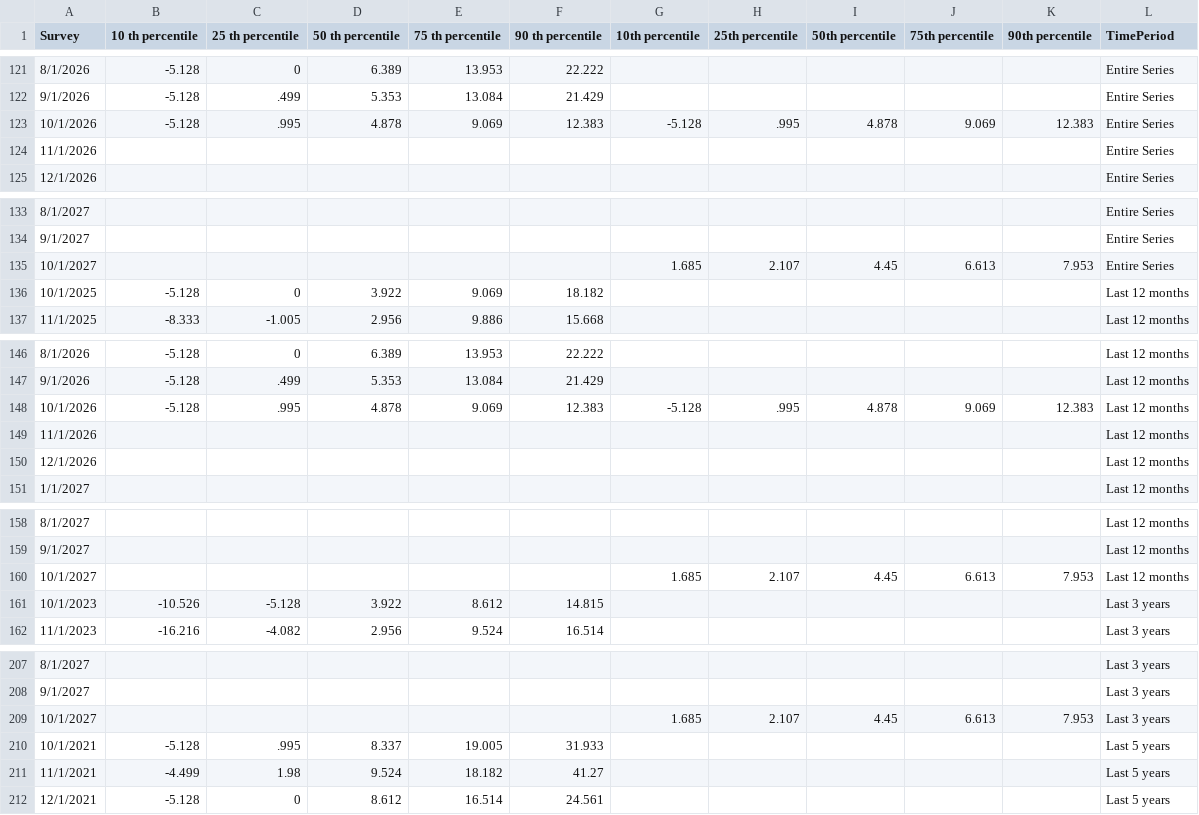
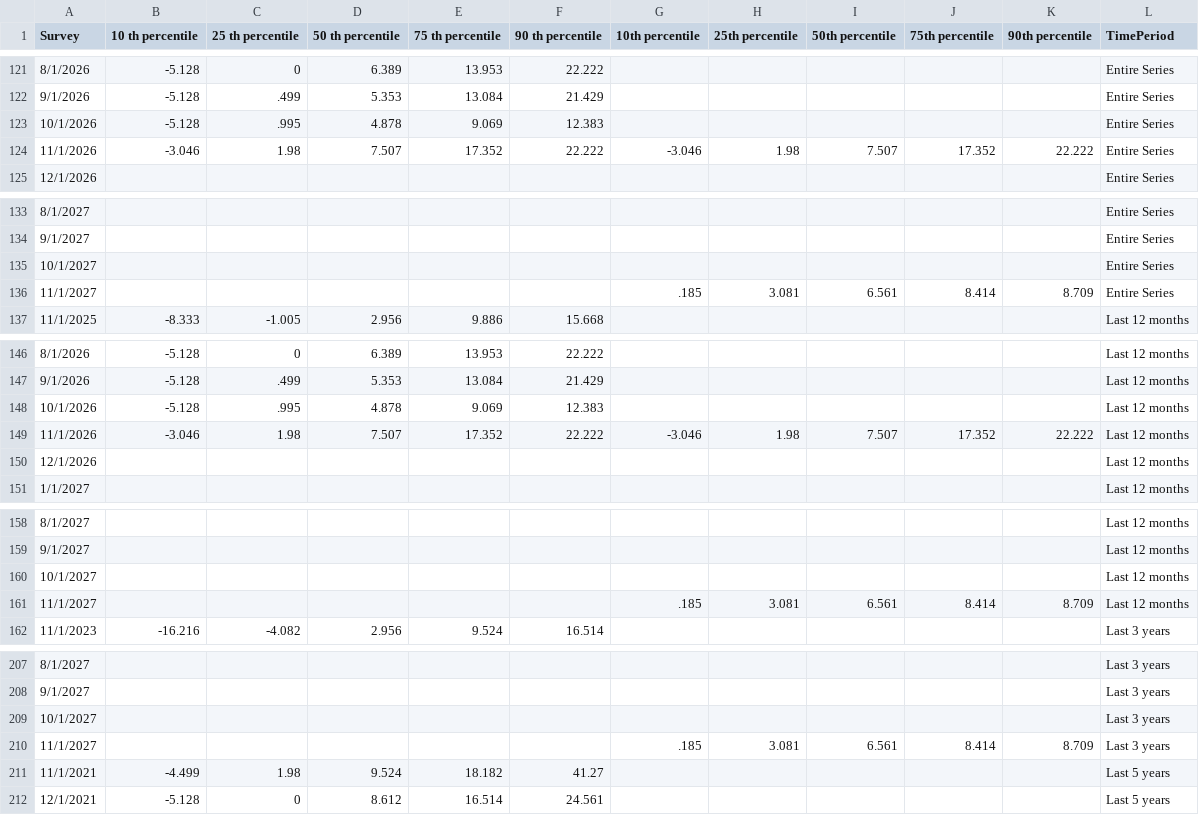
Before and after one commit to tcm07/ATL-ESRC, a CSV file: Dist Last Yr Sales.csv, drawn as a sheet; only a part is shown, gaps mark what is left out; the diff covers the shown part only.

```diff
--- a/Dist Last Yr Sales.csv
+++ b/Dist Last Yr Sales.csv
@@ -122,4 +122,4 @@ Survey,10 th percentile,25 th percentile,50 th percentile,75 th percentile,90 th
 9/1/2026,-5.128,.499,5.353,13.084,21.429,,,,,,Entire Series
-10/1/2026,-5.128,.995,4.878,9.069,12.383,-5.128,.995,4.878,9.069,12.383,Entire Series
-11/1/2026,,,,,,,,,,,Entire Series
+10/1/2026,-5.128,.995,4.878,9.069,12.383,,,,,,Entire Series
+11/1/2026,-3.046,1.98,7.507,17.352,22.222,-3.046,1.98,7.507,17.352,22.222,Entire Series
 12/1/2026,,,,,,,,,,,Entire Series
@@ -134,4 +134,4 @@ Survey,10 th percentile,25 th percentile,50 th percentile,75 th percentile,90 th
 9/1/2027,,,,,,,,,,,Entire Series
-10/1/2027,,,,,,1.685,2.107,4.45,6.613,7.953,Entire Series
-10/1/2025,-5.128,0,3.922,9.069,18.182,,,,,,Last 12 months
+10/1/2027,,,,,,,,,,,Entire Series
+11/1/2027,,,,,,.185,3.081,6.561,8.414,8.709,Entire Series
 11/1/2025,-8.333,-1.005,2.956,9.886,15.668,,,,,,Last 12 months
@@ -147,4 +147,4 @@ Survey,10 th percentile,25 th percentile,50 th percentile,75 th percentile,90 th
 9/1/2026,-5.128,.499,5.353,13.084,21.429,,,,,,Last 12 months
-10/1/2026,-5.128,.995,4.878,9.069,12.383,-5.128,.995,4.878,9.069,12.383,Last 12 months
-11/1/2026,,,,,,,,,,,Last 12 months
+10/1/2026,-5.128,.995,4.878,9.069,12.383,,,,,,Last 12 months
+11/1/2026,-3.046,1.98,7.507,17.352,22.222,-3.046,1.98,7.507,17.352,22.222,Last 12 months
 12/1/2026,,,,,,,,,,,Last 12 months
@@ -159,4 +159,4 @@ Survey,10 th percentile,25 th percentile,50 th percentile,75 th percentile,90 th
 9/1/2027,,,,,,,,,,,Last 12 months
-10/1/2027,,,,,,1.685,2.107,4.45,6.613,7.953,Last 12 months
-10/1/2023,-10.526,-5.128,3.922,8.612,14.815,,,,,,Last 3 years
+10/1/2027,,,,,,,,,,,Last 12 months
+11/1/2027,,,,,,.185,3.081,6.561,8.414,8.709,Last 12 months
 11/1/2023,-16.216,-4.082,2.956,9.524,16.514,,,,,,Last 3 years
@@ -208,4 +208,4 @@ Survey,10 th percentile,25 th percentile,50 th percentile,75 th percentile,90 th
 9/1/2027,,,,,,,,,,,Last 3 years
-10/1/2027,,,,,,1.685,2.107,4.45,6.613,7.953,Last 3 years
-10/1/2021,-5.128,.995,8.337,19.005,31.933,,,,,,Last 5 years
+10/1/2027,,,,,,,,,,,Last 3 years
+11/1/2027,,,,,,.185,3.081,6.561,8.414,8.709,Last 3 years
 11/1/2021,-4.499,1.98,9.524,18.182,41.27,,,,,,Last 5 years
```
Also changed, not shown: 7 added rows, 5 removed rows and 15 edited cells elsewhere in this file, Cost-Price.csv, Dist Future Sales.csv, 3 other files.
